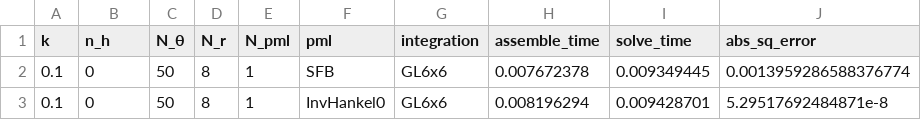
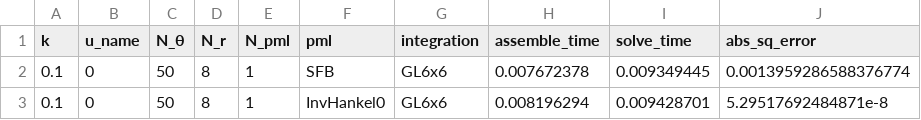
Before and after one commit to jondea/OptimalPMLTransformations.jl, a CSV file: docs/examples/ferrite/validata/result.csv, drawn as a sheet; only a part is shown; the diff names each change by its address in the sheet, - before the commit and + after, or states it on an @@ line.

Commit message:
Change n_h to u_name in study csv

```diff
--- a/docs/examples/ferrite/validata/result.csv
+++ b/docs/examples/ferrite/validata/result.csv
-B1: n_h
+B1: u_name
```
Also changed, not shown: 1 other file.
